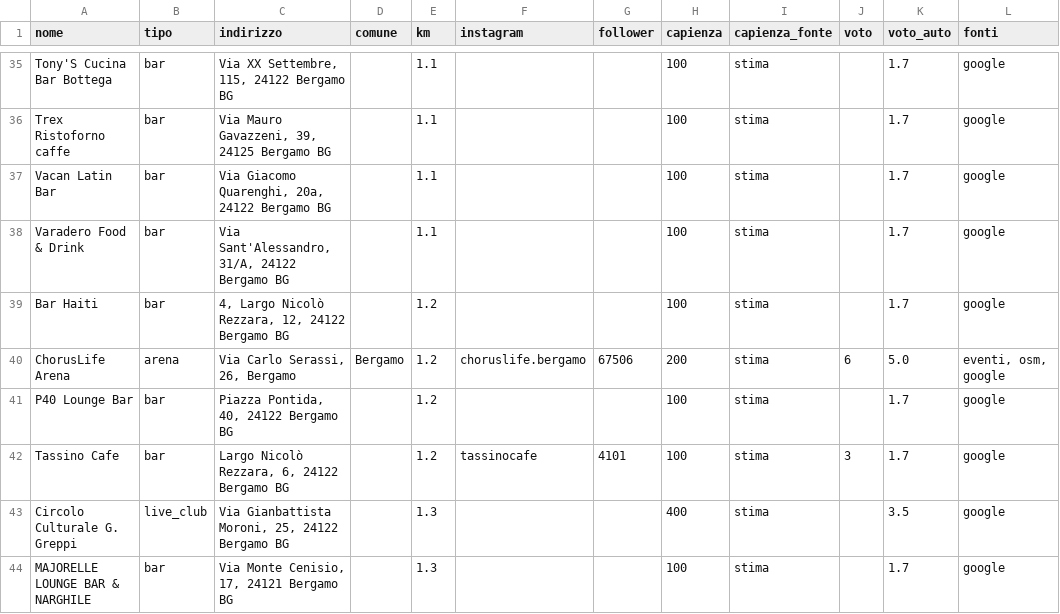
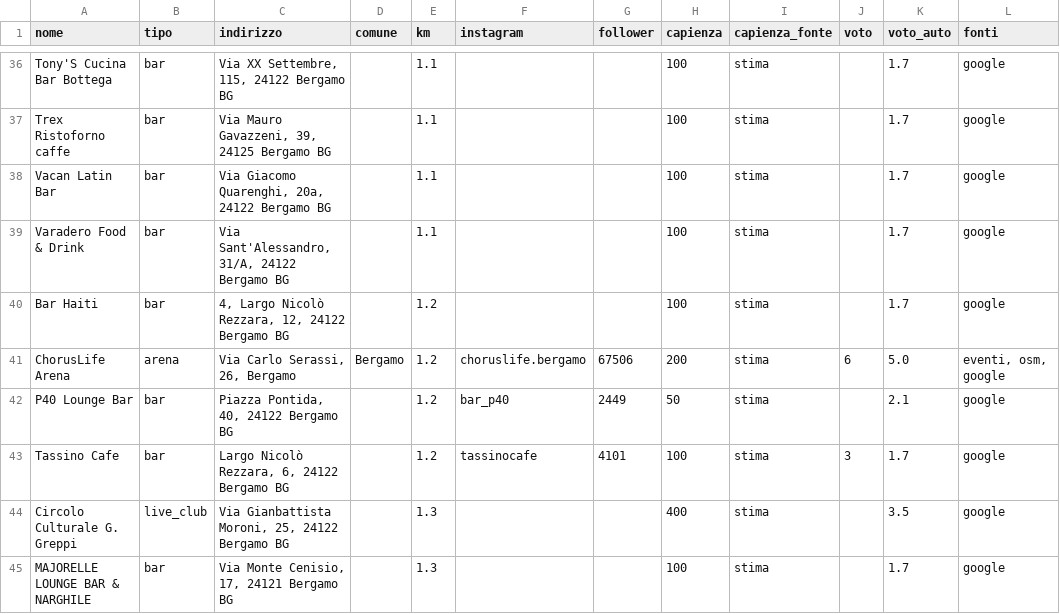
Before and after one commit to filipponoidevents-blip/bergamo-events, a CSV file: cities/bergamo/out/bergamo_locali.csv, drawn as a sheet; only a part is shown, gaps mark what is left out; the diff covers the shown part only.

```diff
--- a/cities/bergamo/out/bergamo_locali.csv
+++ b/cities/bergamo/out/bergamo_locali.csv
@@ -40,3 +41,3 @@ Bar Haiti;bar;4, Largo Nicolò Rezzara, 12, 24122 Bergamo BG;;1.2;;;100;stima;;1
 ChorusLife Arena;arena;Via Carlo Serassi, 26, Bergamo;Bergamo;1.2;choruslife.bergamo;67506;200;stima;6;5.0;eventi, osm, google
-P40 Lounge Bar;bar;Piazza Pontida, 40, 24122 Bergamo BG;;1.2;;;100;stima;;1.7;google
+P40 Lounge Bar;bar;Piazza Pontida, 40, 24122 Bergamo BG;;1.2;bar_p40;2449;50;stima;;2.1;google
 Tassino Cafe;bar;Largo Nicolò Rezzara, 6, 24122 Bergamo BG;;1.2;tassinocafe;4101;100;stima;3;1.7;google
```
Also changed, not shown: 1 added row and 11 edited cells elsewhere in this file, cities/bergamo/out/bergamo_eventi.csv, cities/bergamo/out/bergamo_profili.csv, 16 other files.
